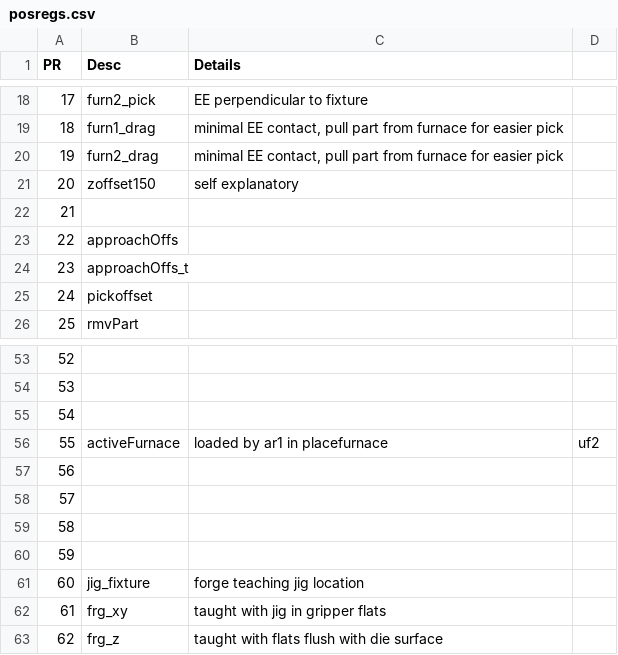
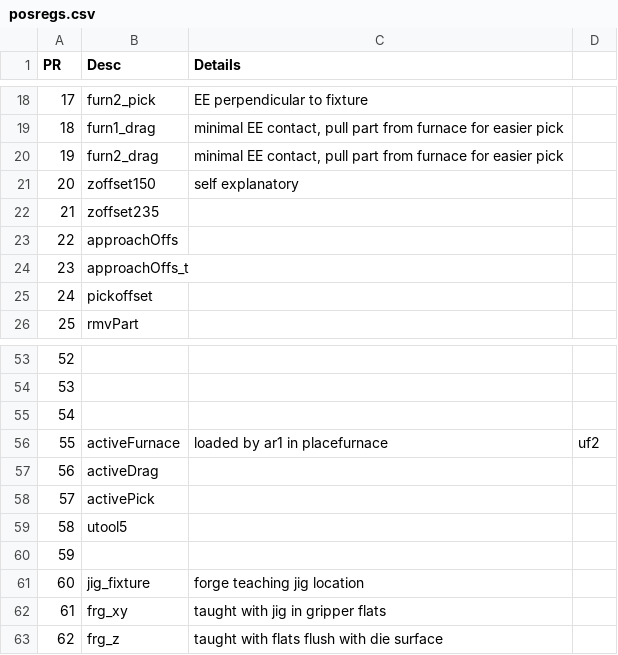
Before and after one commit to ttatum742/USA-Forge-Cell, a CSV file: registers_io/posregs.csv, drawn as a sheet; only a part is shown, gaps mark what is left out.

```diff
--- a/registers_io/posregs.csv
+++ b/registers_io/posregs.csv
@@ -21,3 +21,3 @@
 20,zoffset150,self explanatory,
-21,,,
+21,zoffset235,,
 22,approachOffs,,
@@ -56,5 +56,5 @@
 55,activeFurnace,loaded by ar1 in placefurnace,uf2
-56,,,
-57,,,
-58,,,
+56,activeDrag,,
+57,activePick,,
+58,utool5,,
 59,,,
```
Also changed, not shown: registers_io/numregs.csv, 11 other files.
